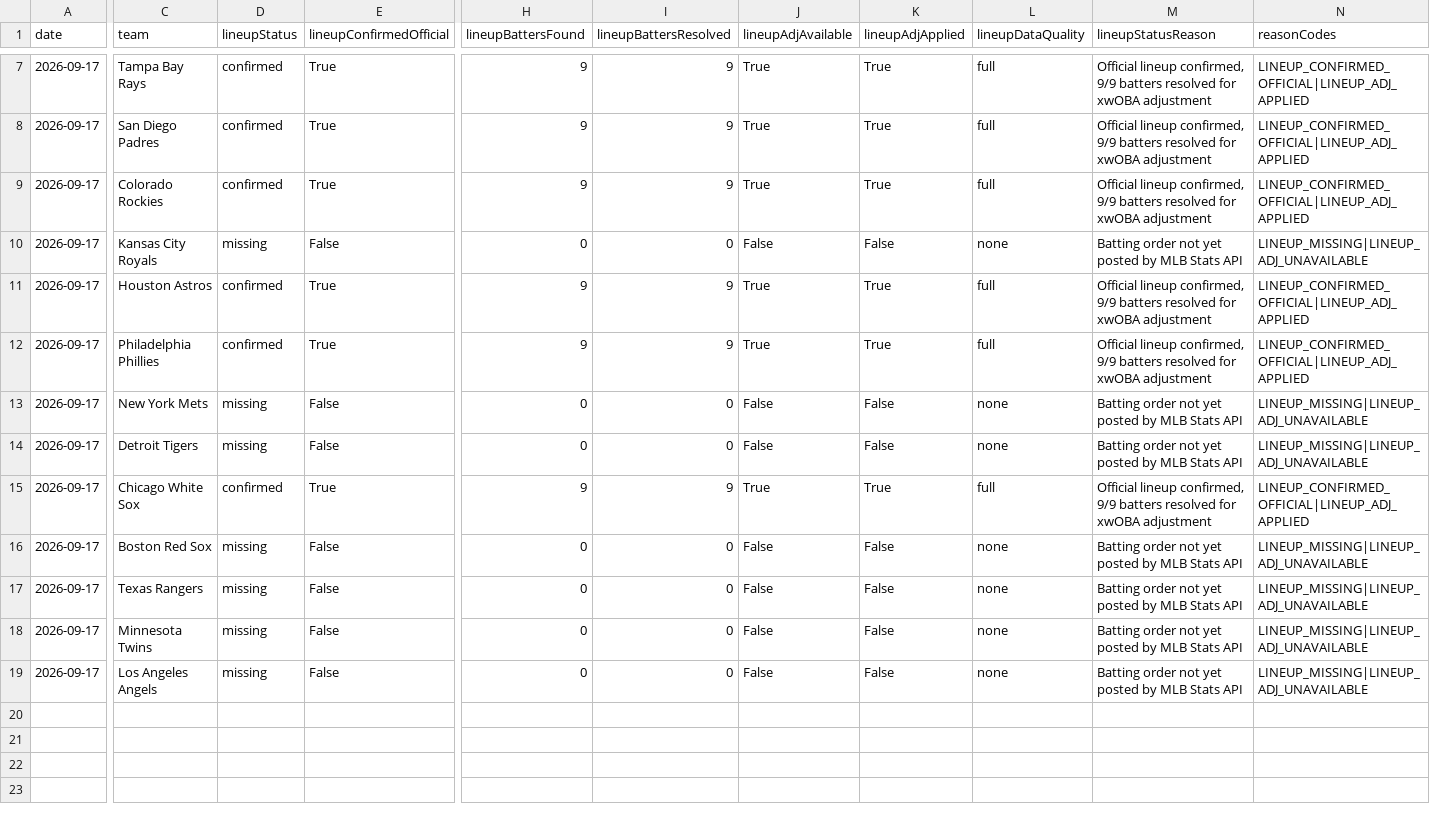
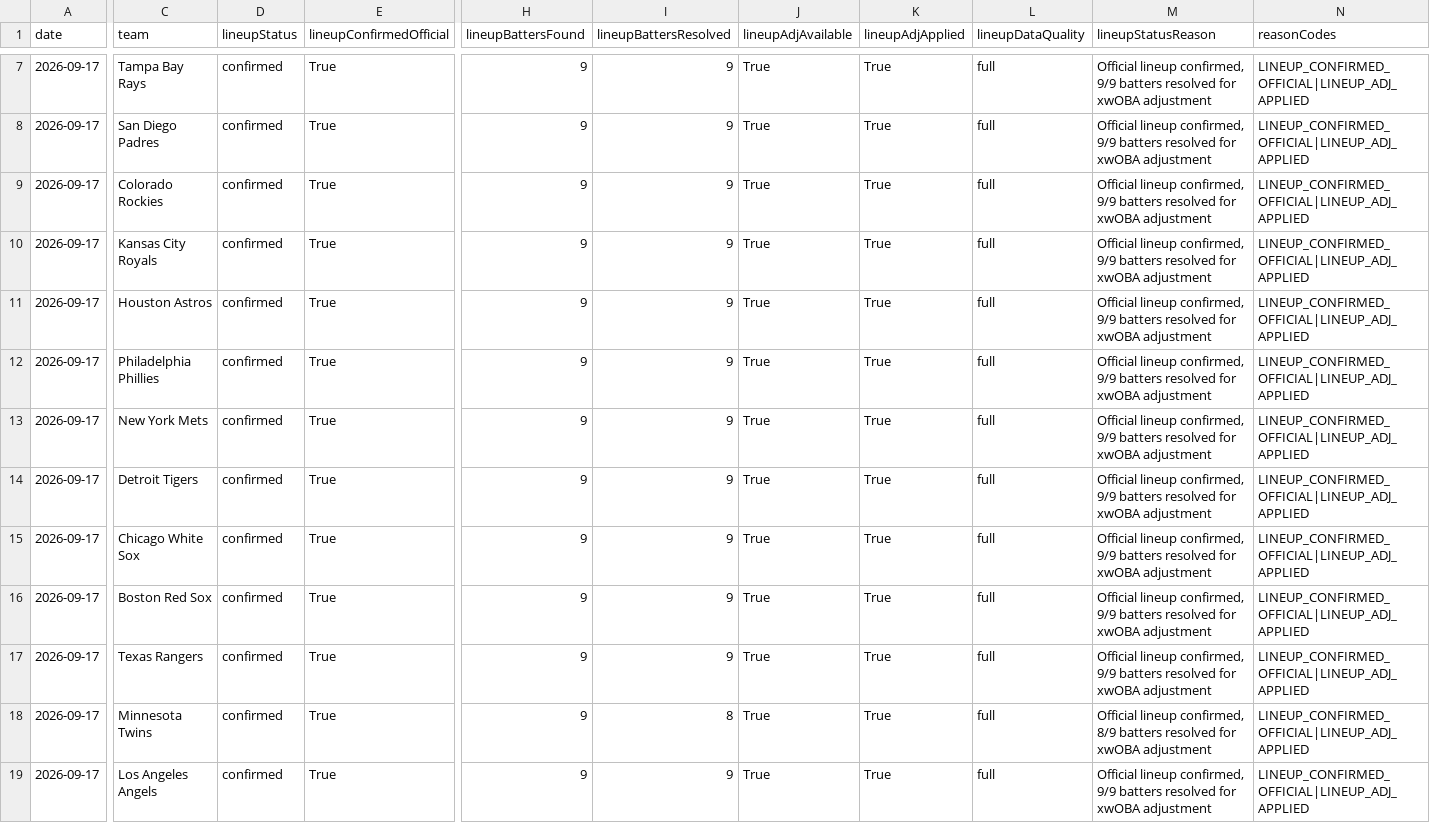
Before and after one commit to chmoses98/edge-finder-api, a CSV file: data/lineup_audit_2026-09-17.csv, drawn as a sheet; only a part is shown, gaps mark what is left out; the diff names each change by its address in the sheet, - before the commit and + after, or states it on an @@ line.

```diff
--- a/data/lineup_audit_2026-09-17.csv
+++ b/data/lineup_audit_2026-09-17.csv
-D10 (lineupStatus): missing
+D10 (lineupStatus): confirmed
-E10 (lineupConfirmedOfficial): False
+E10 (lineupConfirmedOfficial): True
-H10 (lineupBattersFound): 0
+H10 (lineupBattersFound): 9
-I10 (lineupBattersResolved): 0
+I10 (lineupBattersResolved): 9
-J10 (lineupAdjAvailable): False
+J10 (lineupAdjAvailable): True
-K10 (lineupAdjApplied): False
+K10 (lineupAdjApplied): True
-L10 (lineupDataQuality): none
+L10 (lineupDataQuality): full
-M10 (lineupStatusReason): Batting order not yet posted by MLB Stats API
+M10 (lineupStatusReason): Official lineup confirmed, 9/9 batters resolved for xwOBA adjustment
-N10 (reasonCodes): LINEUP_MISSING|LINEUP_ADJ_UNAVAILABLE
+N10 (reasonCodes): LINEUP_CONFIRMED_OFFICIAL|LINEUP_ADJ_APPLIED
-D13:D14 (lineupStatus): missing
+D13:D14 (lineupStatus): confirmed
-E13:E14 (lineupConfirmedOfficial): False
+E13:E14 (lineupConfirmedOfficial): True
-H13:H14 (lineupBattersFound): 0
+H13:H14 (lineupBattersFound): 9
-I13:I14 (lineupBattersResolved): 0
+I13:I14 (lineupBattersResolved): 9
-J13:J14 (lineupAdjAvailable): False
+J13:J14 (lineupAdjAvailable): True
-K13:K14 (lineupAdjApplied): False
+K13:K14 (lineupAdjApplied): True
-L13:L14 (lineupDataQuality): none
+L13:L14 (lineupDataQuality): full
-M13:M14 (lineupStatusReason): Batting order not yet posted by MLB Stats API
+M13:M14 (lineupStatusReason): Official lineup confirmed, 9/9 batters resolved for xwOBA adjustment
-N13:N14 (reasonCodes): LINEUP_MISSING|LINEUP_ADJ_UNAVAILABLE
+N13:N14 (reasonCodes): LINEUP_CONFIRMED_OFFICIAL|LINEUP_ADJ_APPLIED
-D16:D19 (lineupStatus): missing
+D16:D19 (lineupStatus): confirmed
-E16:E19 (lineupConfirmedOfficial): False
+E16:E19 (lineupConfirmedOfficial): True
-H16:H19 (lineupBattersFound): 0
+H16:H19 (lineupBattersFound): 9
-I16:I17 (lineupBattersResolved): 0
+I16:I17 (lineupBattersResolved): 9
-J16:J19 (lineupAdjAvailable): False
+J16:J19 (lineupAdjAvailable): True
-K16:K19 (lineupAdjApplied): False
+K16:K19 (lineupAdjApplied): True
-L16:L19 (lineupDataQuality): none
+L16:L19 (lineupDataQuality): full
-M16:M17 (lineupStatusReason): Batting order not yet posted by MLB Stats API
+M16:M17 (lineupStatusReason): Official lineup confirmed, 9/9 batters resolved for xwOBA adjustment
-N16:N19 (reasonCodes): LINEUP_MISSING|LINEUP_ADJ_UNAVAILABLE
+N16:N19 (reasonCodes): LINEUP_CONFIRMED_OFFICIAL|LINEUP_ADJ_APPLIED
-I18 (lineupBattersResolved): 0
+I18 (lineupBattersResolved): 8
-M18 (lineupStatusReason): Batting order not yet posted by MLB Stats API
+M18 (lineupStatusReason): Official lineup confirmed, 8/9 batters resolved for xwOBA adjustment
-I19 (lineupBattersResolved): 0
+I19 (lineupBattersResolved): 9
-M19 (lineupStatusReason): Batting order not yet posted by MLB Stats API
+M19 (lineupStatusReason): Official lineup confirmed, 9/9 batters resolved for xwOBA adjustment
```
Also changed, not shown: data/f5_audit_2026-09-17.csv, 26 other files.
